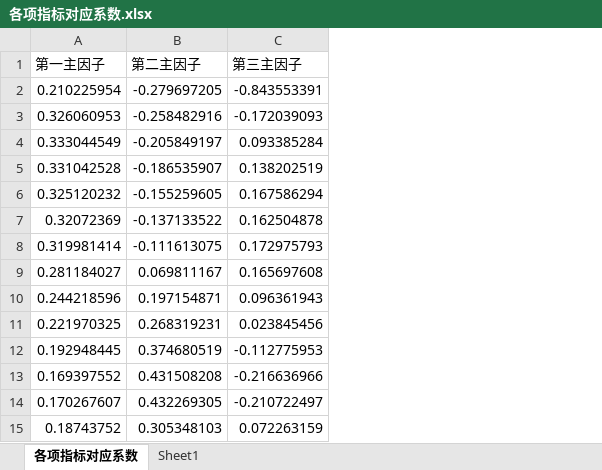
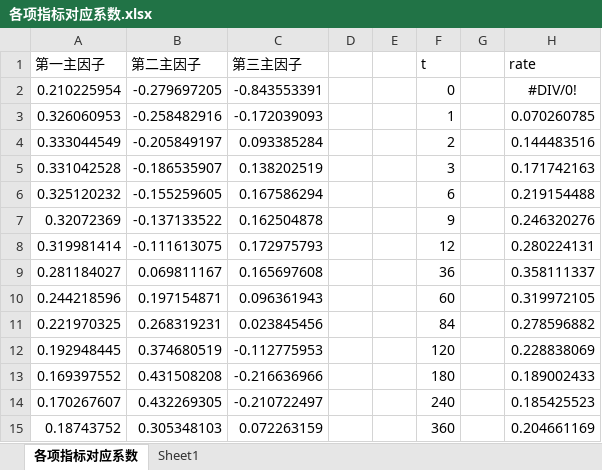
Before and after one commit to zhongdeming428/graduation-design, an Excel workbook: Project/PCA研究国债/中国国债/中国国债历年信息汇总/各项指标对应系数.xlsx, sheet 各项指标对应系数, drawn as a sheet; values as stored, in another font and other column widths than the file's, no borders; charts and pictures not drawn; the diff names each change by its address in the sheet, - before the commit and + after, or states it on an @@ line.

```diff
--- a/Project/PCA研究国债/中国国债/中国国债历年信息汇总/各项指标对应系数.xlsx (sheet 各项指标对应系数)
+++ b/Project/PCA研究国债/中国国债/中国国债历年信息汇总/各项指标对应系数.xlsx (sheet 各项指标对应系数)
+column D, empty
+column E, empty
+column F (t), rows 2-15: 0 | 1 | 2 | 3 | 6 | 9 | 12 | 36 | 60 | 84 | 120 | 180 | 240 | 360
+column G, empty
+column H (rate), rows 2-15: #DIV/0! | 0.070260785 | 0.144483516 | 0.171742163 | 0.219154488 | 0.246320276 | 0.280224131 | 0.358111337 | 0.319972105 | 0.278596882 | 0.228838069 | 0.189002433 | 0.185425523 | 0.204661169
```
Also changed, not shown: charts or pictures, Project/PCA研究国债/美国国债/美国国债历年信息汇总/各指标对应系数.xlsx, 6 other files.
